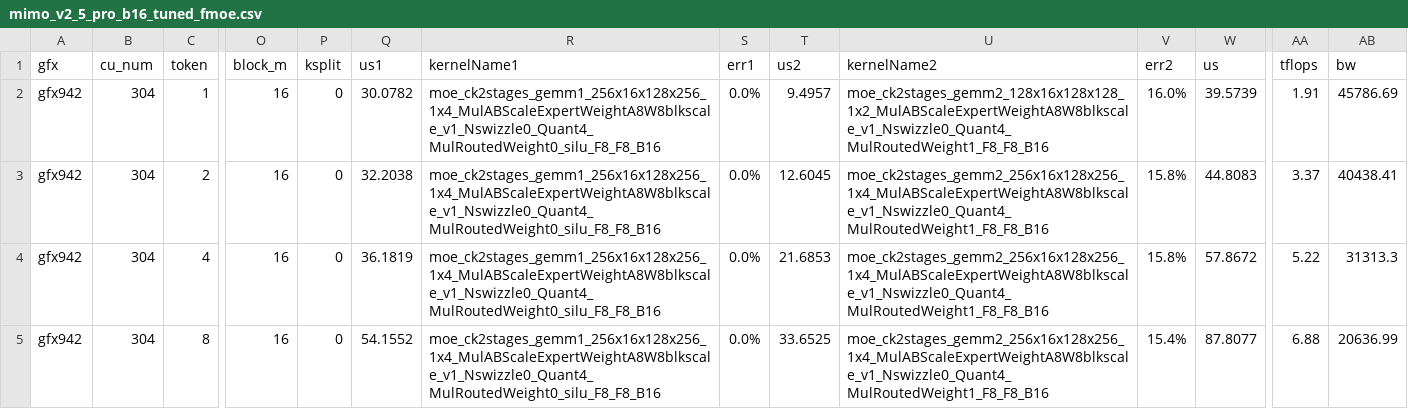
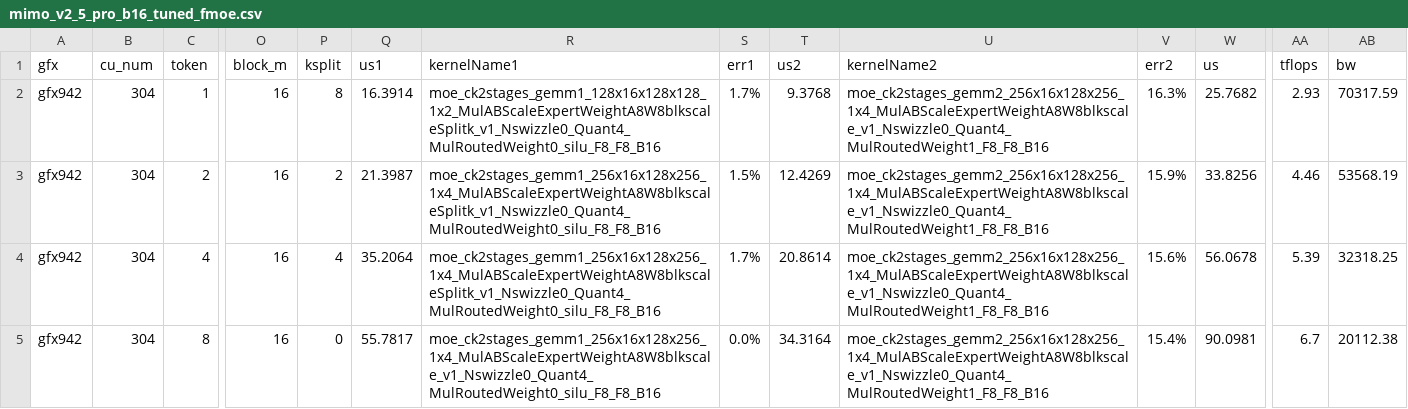
Before and after one commit to apinge/aiter, a CSV file: aiter/configs/model_configs/mimo_v2_5_pro_b16_tuned_fmoe.csv, drawn as a sheet; only a part is shown, gaps mark what is left out; the diff covers the shown part only; the diff names each change by its address in the sheet, - before the commit and + after, or states it on an @@ line.

Commit message:
add ck splitk kernel

```diff
--- a/aiter/configs/model_configs/mimo_v2_5_pro_b16_tuned_fmoe.csv
+++ b/aiter/configs/model_configs/mimo_v2_5_pro_b16_tuned_fmoe.csv
-P2 (ksplit): 0
+P2 (ksplit): 8
-Q2 (us1): 30.0782
+Q2 (us1): 16.3914
-R2 (kernelName1): moe_ck2stages_gemm1_256x16x128x256_1x4_MulABScaleExpertWeightA8W8blkscale_v1_Nswizzle0_Quant4_MulRoutedWeight0_silu_F8_F8_B16
+R2 (kernelName1): moe_ck2stages_gemm1_128x16x128x128_1x2_MulABScaleExpertWeightA8W8blkscaleSplitk_v1_Nswizzle0_Quant4_MulRoutedWeight0_silu_F8_F8_B16
-S2 (err1): 0.0%
+S2 (err1): 1.7%
-T2 (us2): 9.4957
+T2 (us2): 9.3768
-U2 (kernelName2): moe_ck2stages_gemm2_128x16x128x128_1x2_MulABScaleExpertWeightA8W8blkscale_v1_Nswizzle0_Quant4_MulRoutedWeight1_F8_F8_B16
+U2 (kernelName2): moe_ck2stages_gemm2_256x16x128x256_1x4_MulABScaleExpertWeightA8W8blkscale_v1_Nswizzle0_Quant4_MulRoutedWeight1_F8_F8_B16
-V2 (err2): 16.0%
+V2 (err2): 16.3%
-W2 (us): 39.5739
+W2 (us): 25.7682
-AA2 (tflops): 1.91
+AA2 (tflops): 2.93
-AB2 (bw): 45786.69
+AB2 (bw): 70317.59
-P3 (ksplit): 0
+P3 (ksplit): 2
-Q3 (us1): 32.2038
+Q3 (us1): 21.3987
-R3:R4 (kernelName1): moe_ck2stages_gemm1_256x16x128x256_1x4_MulABScaleExpertWeightA8W8blkscale_v1_Nswizzle0_Quant4_MulRoutedWeight0_silu_F8_F8_B16
+R3:R4 (kernelName1): moe_ck2stages_gemm1_256x16x128x256_1x4_MulABScaleExpertWeightA8W8blkscaleSplitk_v1_Nswizzle0_Quant4_MulRoutedWeight0_silu_F8_F8_B16
-S3 (err1): 0.0%
+S3 (err1): 1.5%
-T3 (us2): 12.6045
+T3 (us2): 12.4269
-V3 (err2): 15.8%
+V3 (err2): 15.9%
-W3 (us): 44.8083
+W3 (us): 33.8256
-AA3 (tflops): 3.37
+AA3 (tflops): 4.46
-AB3 (bw): 40438.41
+AB3 (bw): 53568.19
-P4 (ksplit): 0
+P4 (ksplit): 4
-Q4 (us1): 36.1819
+Q4 (us1): 35.2064
-S4 (err1): 0.0%
+S4 (err1): 1.7%
-T4 (us2): 21.6853
+T4 (us2): 20.8614
-V4 (err2): 15.8%
+V4 (err2): 15.6%
-W4 (us): 57.8672
+W4 (us): 56.0678
-AA4 (tflops): 5.22
+AA4 (tflops): 5.39
-AB4 (bw): 31313.3
+AB4 (bw): 32318.25
-Q5 (us1): 54.1552
+Q5 (us1): 55.7817
-T5 (us2): 33.6525
+T5 (us2): 34.3164
-W5 (us): 87.8077
+W5 (us): 90.0981
-AA5 (tflops): 6.88
+AA5 (tflops): 6.7
-AB5 (bw): 20636.99
+AB5 (bw): 20112.38
```
Also changed, not shown: 70 edited cells elsewhere in this file.
